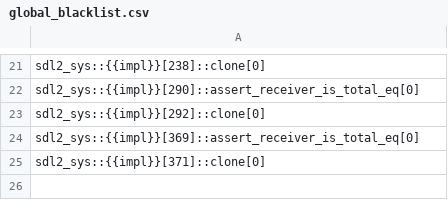
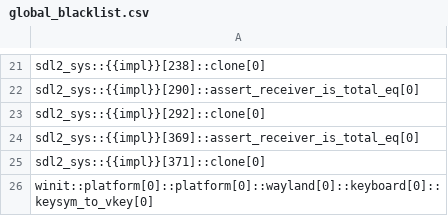
Before and after one commit to viperproject/prusti-dev, a CSV file: evaluation/crates/global_blacklist.csv, drawn as a sheet; only a part is shown, gaps mark what is left out; the diff names each change by its address in the sheet, - before the commit and + after, or states it on an @@ line.

Commit message:
Added one more function to the blacklist.

```diff
--- a/evaluation/crates/global_blacklist.csv
+++ b/evaluation/crates/global_blacklist.csv
+row 26: winit::platform[0]::platform[0]::wayland[0]::keyboard[0]::keysym_to_vkey[0]
```
